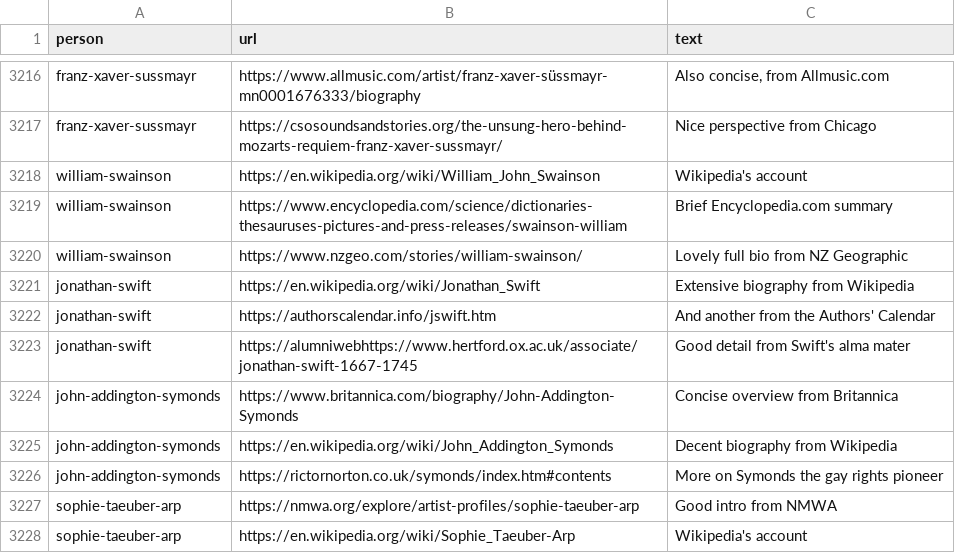
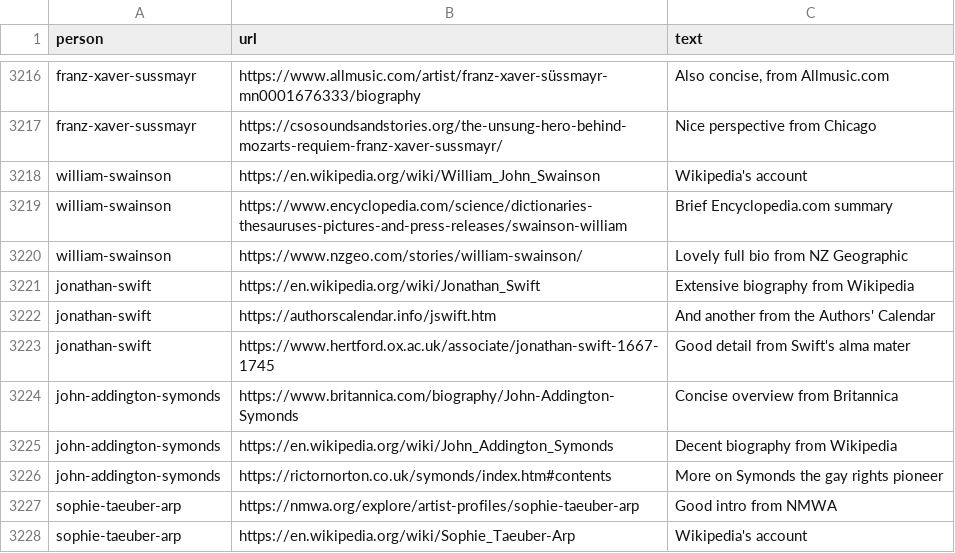
Before and after one commit to e-2-org/wkw, a CSV file: data/csv/sources.csv, drawn as a sheet; only a part is shown, gaps mark what is left out.

```diff
--- a/data/csv/sources.csv
+++ b/data/csv/sources.csv
@@ -3222,3 +3222,3 @@ jonathan-swift,https://en.wikipedia.org/wiki/Jonathan_Swift,Extensive biography
 jonathan-swift,https://authorscalendar.info/jswift.htm,And another from the Authors' Calendar
-jonathan-swift,https://alumniwebhttps://www.hertford.ox.ac.uk/associate/jonathan-swift-1667-1745,Good detail from Swift's alma mater
+jonathan-swift,https://www.hertford.ox.ac.uk/associate/jonathan-swift-1667-1745,Good detail from Swift's alma mater
 john-addington-symonds,https://www.britannica.com/biography/John-Addington-Symonds,Concise overview from Britannica
```
Also changed, not shown: data/csv/knows.csv, data/reports/wikidata-review.csv, 14 other files.
